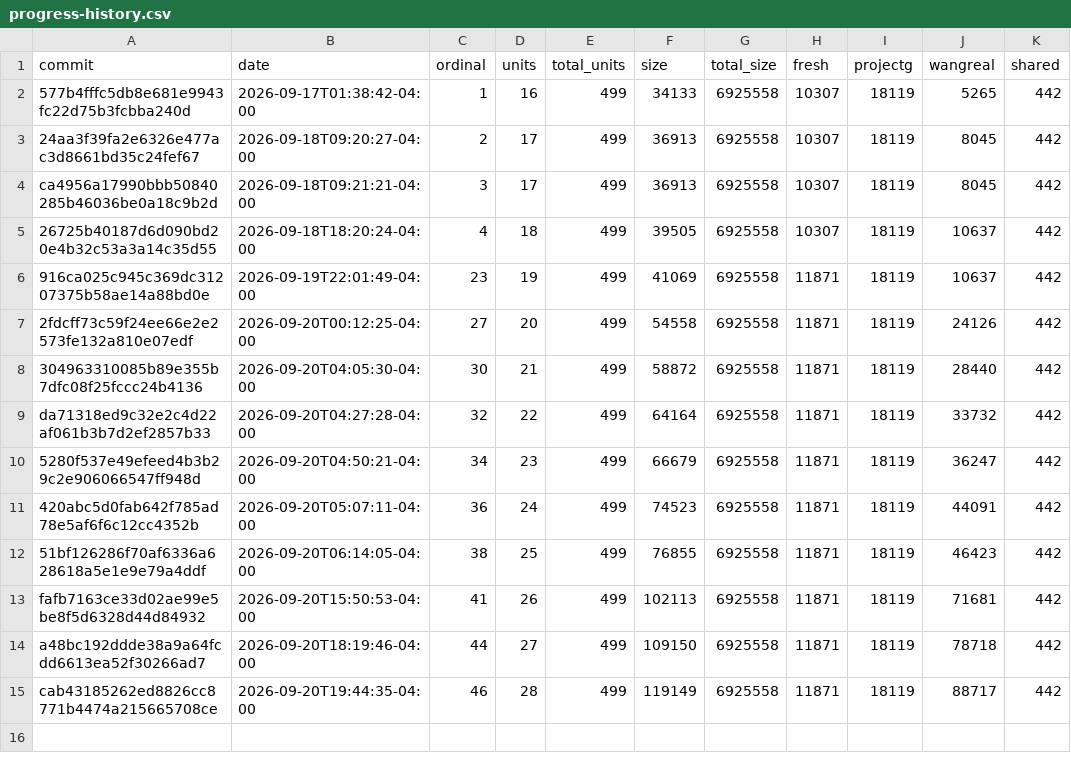
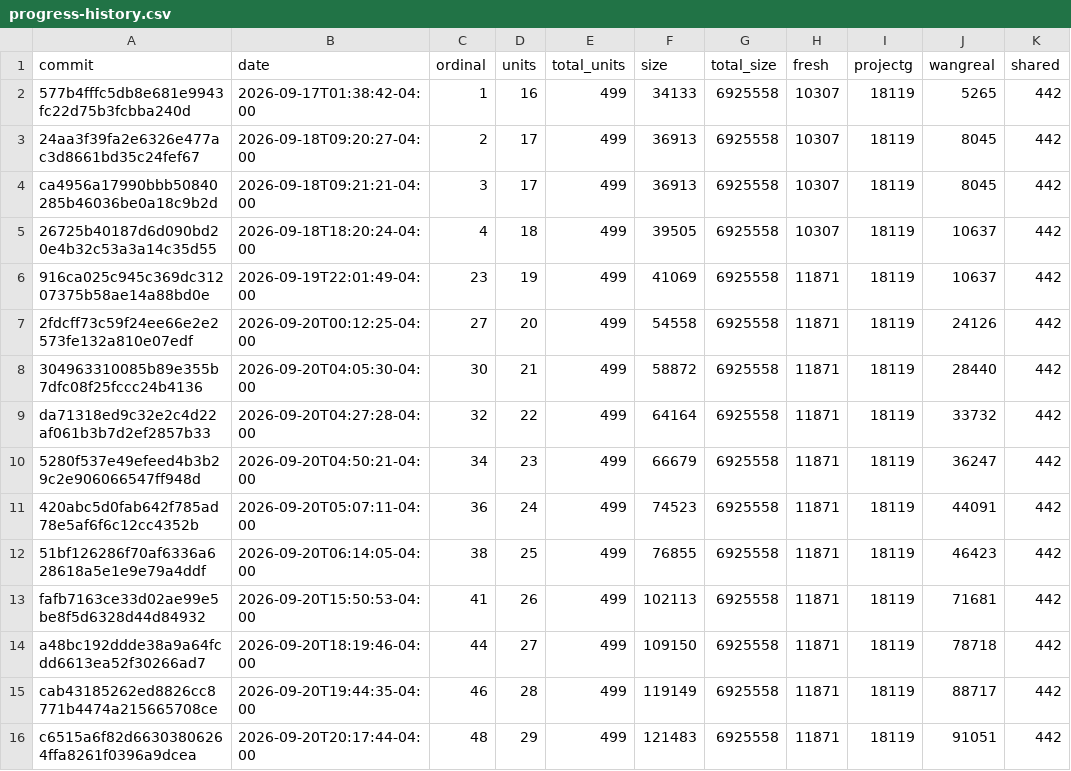
Before and after one commit to pangbox/rebang, a CSV file: docs/progress-history.csv, drawn as a sheet.

```diff
--- a/docs/progress-history.csv
+++ b/docs/progress-history.csv
@@ -15 +15,2 @@ a48bc192ddde38a9a64fcdd6613ea52f30266ad7,2026-09-20T18:19:46-04:00,44,27,499,109
 cab43185262ed8826cc8771b4474a215665708ce,2026-09-20T19:44:35-04:00,46,28,499,119149,6925558,11871,18119,88717,442
+c6515a6f82d66303806264ffa8261f0396a9dcea,2026-09-20T20:17:44-04:00,48,29,499,121483,6925558,11871,18119,91051,442
```
Also changed, not shown: 2 other files.
